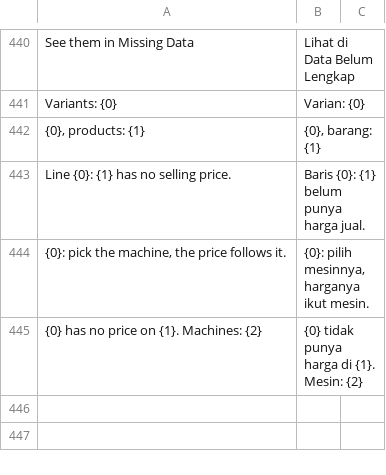
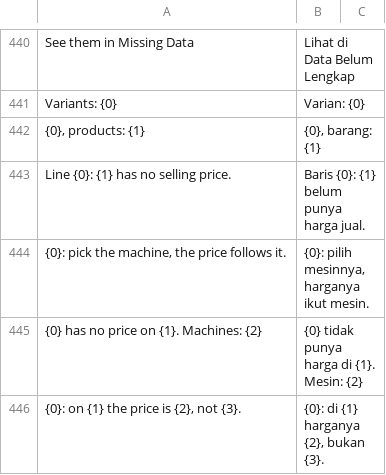
Before and after one commit to delta-anugrah/erp-internal, a CSV file: erp_internal/translations/id.csv, drawn as a sheet; only a part is shown, gaps mark what is left out; the diff names each change by its address in the sheet, - before the commit and + after, or states it on an @@ line.

Commit message:
fix(seal-cap): price locked after submit; variants keep no copied brand

```diff
--- a/erp_internal/translations/id.csv
+++ b/erp_internal/translations/id.csv
+row 446: {0}: on {1} the price is {2}, not {3}. | {0}: di {1} harganya {2}, bukan {3}.
```
Also changed, not shown: 13 other files.
